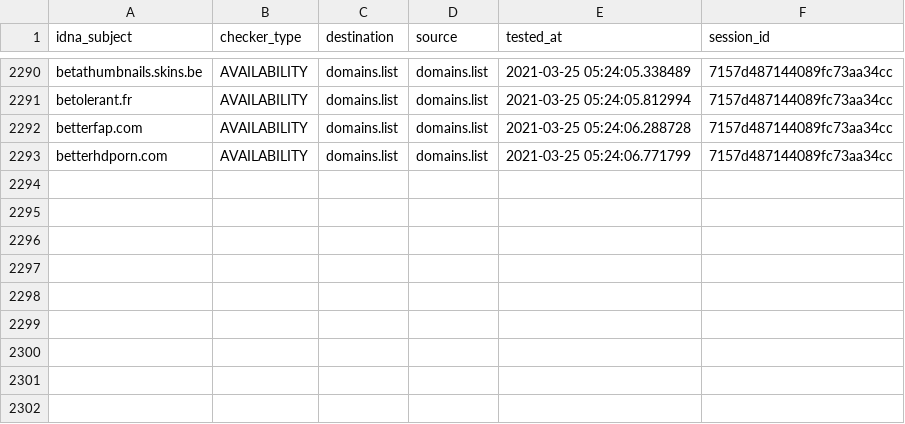
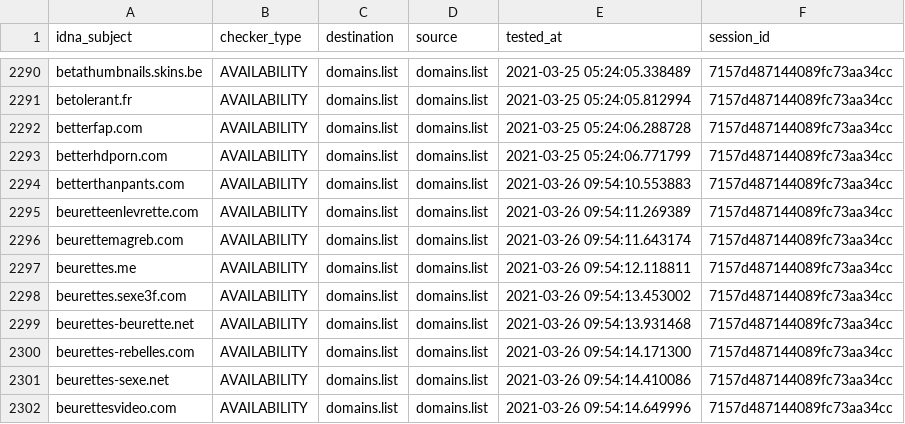
Before and after one commit to Ultimate-Hosts-Blacklist/smed79_blacklist_nsfw, a CSV file: output/domains.list/continue.csv, drawn as a sheet; only a part is shown, gaps mark what is left out; the diff names each change by its address in the sheet, - before the commit and + after, or states it on an @@ line.

```diff
--- a/output/domains.list/continue.csv
+++ b/output/domains.list/continue.csv
+row 2294: betterthanpants.com | AVAILABILITY | domains.list | domains.list | 2021-03-26 09:54:10.553883 | 7157d487144089fc73aa34cc
+row 2295: beuretteenlevrette.com | AVAILABILITY | domains.list | domains.list | 2021-03-26 09:54:11.269389 | 7157d487144089fc73aa34cc
+row 2296: beurettemagreb.com | AVAILABILITY | domains.list | domains.list | 2021-03-26 09:54:11.643174 | 7157d487144089fc73aa34cc
+row 2297: beurettes.me | AVAILABILITY | domains.list | domains.list | 2021-03-26 09:54:12.118811 | 7157d487144089fc73aa34cc
+row 2298: beurettes.sexe3f.com | AVAILABILITY | domains.list | domains.list | 2021-03-26 09:54:13.453002 | 7157d487144089fc73aa34cc
+row 2299: beurettes-beurette.net | AVAILABILITY | domains.list | domains.list | 2021-03-26 09:54:13.931468 | 7157d487144089fc73aa34cc
+row 2300: beurettes-rebelles.com | AVAILABILITY | domains.list | domains.list | 2021-03-26 09:54:14.171300 | 7157d487144089fc73aa34cc
+row 2301: beurettes-sexe.net | AVAILABILITY | domains.list | domains.list | 2021-03-26 09:54:14.410086 | 7157d487144089fc73aa34cc
+row 2302: beurettesvideo.com | AVAILABILITY | domains.list | domains.list | 2021-03-26 09:54:14.649996 | 7157d487144089fc73aa34cc
```
Also changed, not shown: 7 other files.
